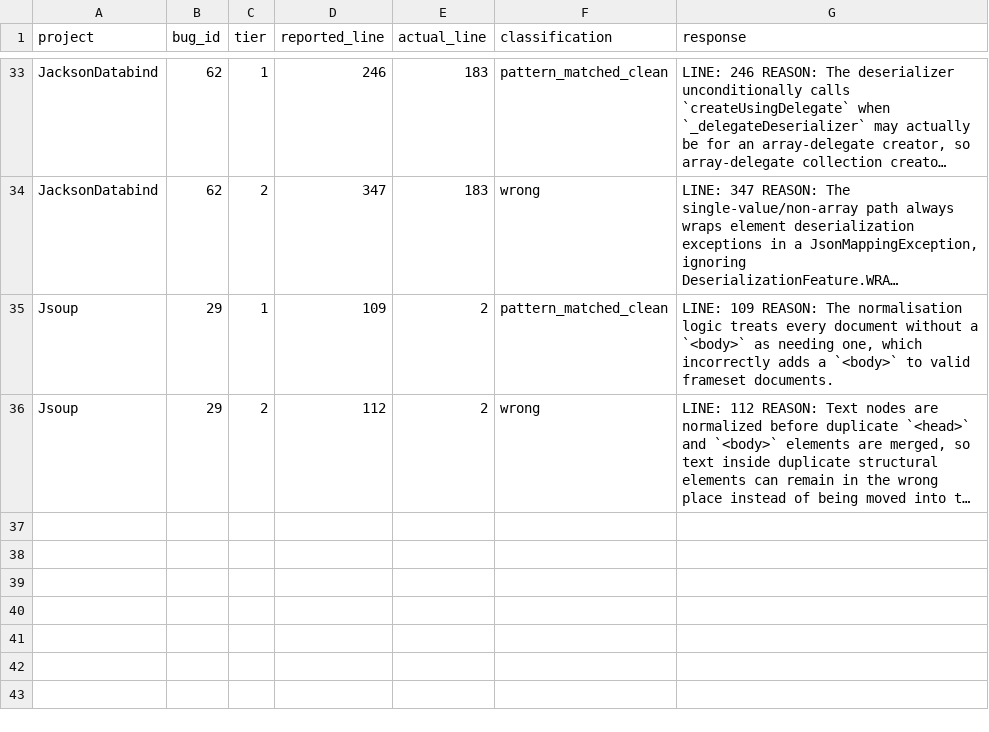
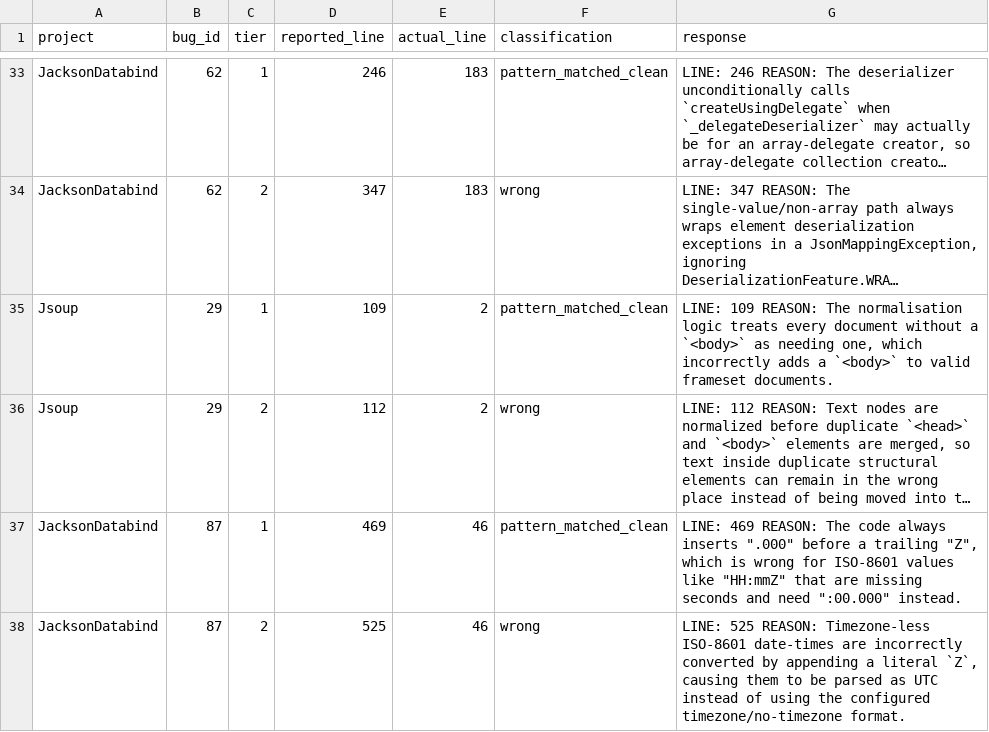
Before and after one commit to sanjana-ghanta/LLM-Bug-Study, a CSV file: results/java/results_exp6_bugid_recall_GPT-5.5.csv, drawn as a sheet; only a part is shown, gaps mark what is left out; long unchanged cells end in …; the diff names each change by its address in the sheet, - before the commit and + after, or states it on an @@ line.

Commit message:
Update results for GPT 5.5 of 250 examples per language

```diff
--- a/results/java/results_exp6_bugid_recall_GPT-5.5.csv
+++ b/results/java/results_exp6_bugid_recall_GPT-5.5.csv
+row 37: JacksonDatabind | 87 | 1 | 469 | 46 | pattern_matched_clean | LINE: 469 REASON: The code always inserts ".000" before a trailing "Z", which is wrong for ISO-8601 values like "HH:mmZ" that are missing seconds and need ":00.000" instead.
+row 38: JacksonDatabind | 87 | 2 | 525 | 46 | wrong | LINE: 525 REASON: Timezone-less ISO-8601 date-times are incorrectly converted by appending a literal `Z`, causing them to be parsed as UTC instead of using the configured timezone/no-timezone format.
```
Also changed, not shown: results/java/results_exp7_context_framing_GPT-5.5.csv, results/python/results_exp6_bugid_recall_python_GPT-5.5.csv, 5 other files.
